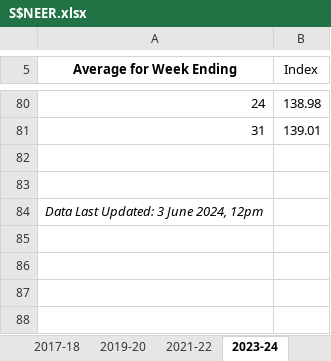
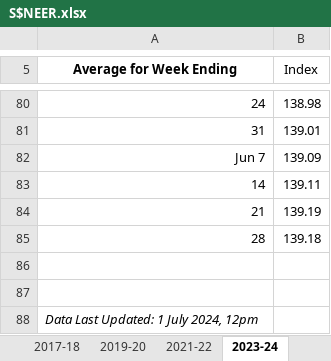
Before and after one commit to Terrigible/Stock-Market-Returns, an Excel workbook: data/S$NEER.xlsx, sheet 2023-24, drawn as a sheet; only a part is shown, gaps mark what is left out; values as stored, in another font and other column widths than the file's, no borders; addresses are those after the commit; the diff names each change by its address in the sheet, - before the commit and + after, or states it on an @@ line.

```diff
--- a/data/S$NEER.xlsx (sheet 2023-24)
+++ b/data/S$NEER.xlsx (sheet 2023-24)
+row 82: Jun 7 | 139.09
+row 83: 14 | 139.11
+row 84: 21 | 139.19
+row 85: 28 | 139.18
-A88 (Average for Week Ending): Data Last Updated: 3 June 2024, 12pm
+A88 (Average for Week Ending): Data Last Updated: 1 July 2024, 12pm
```
Also changed, not shown: data/SwapPoint.xlsx.
